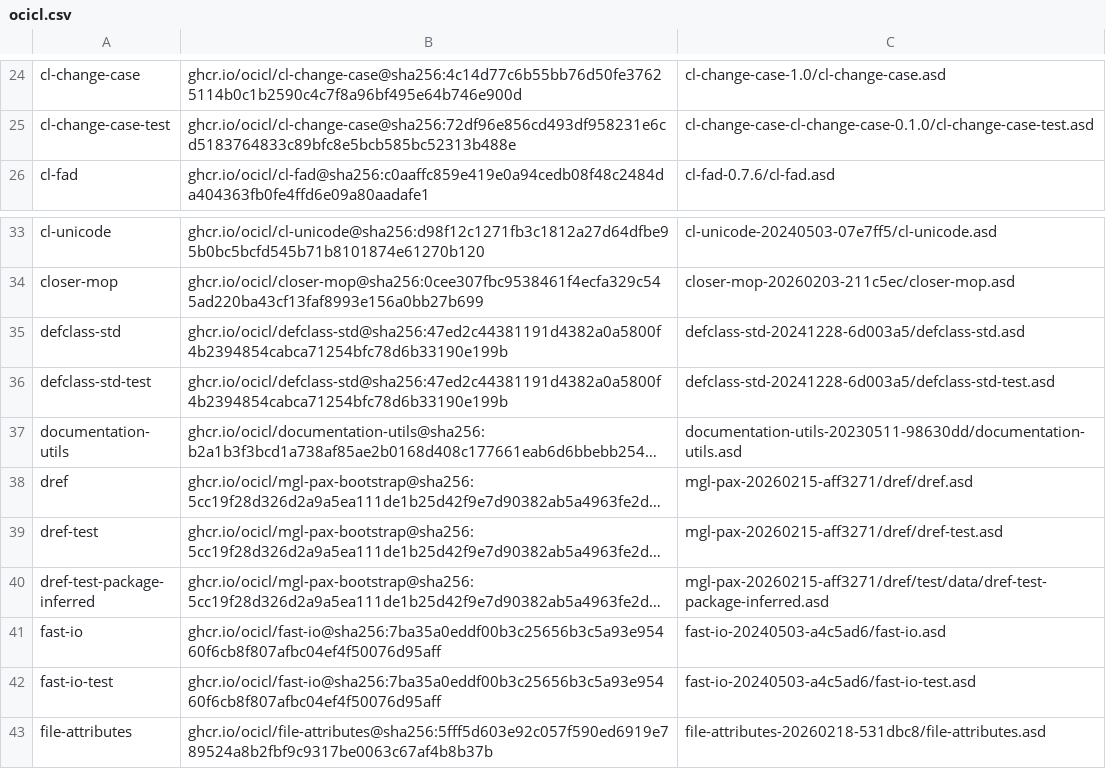
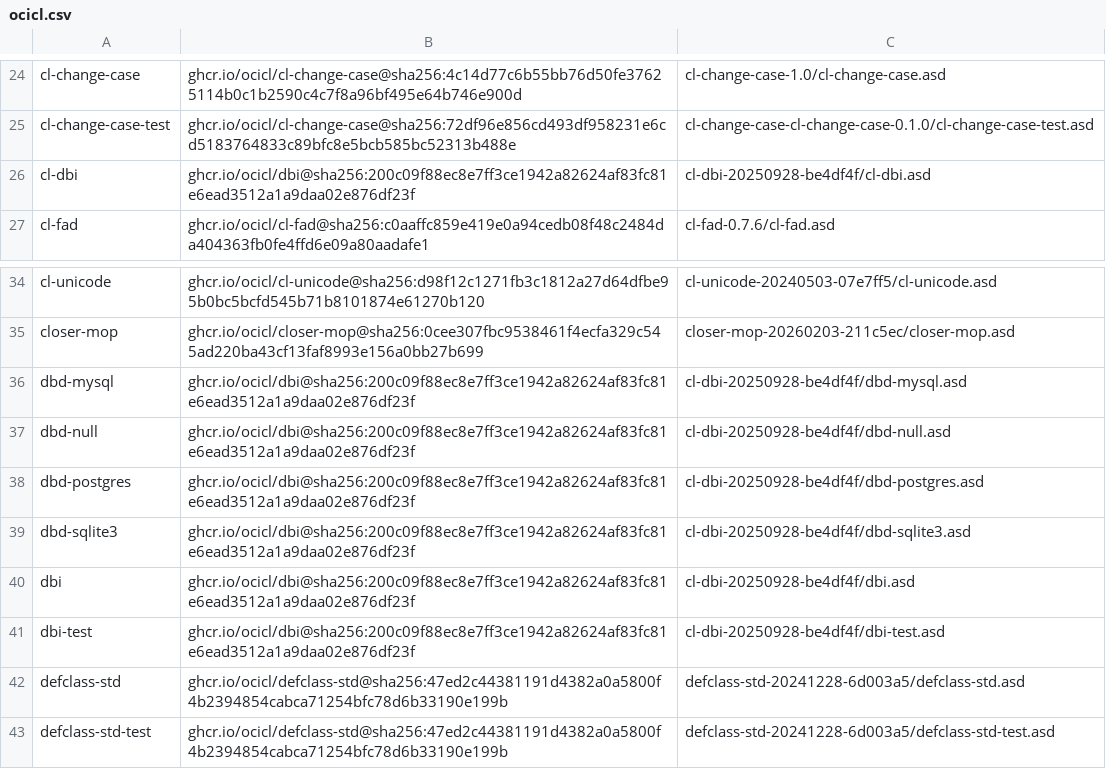
Before and after one commit to atgreen/openldk, a CSV file: ocicl.csv, drawn as a sheet; only a part is shown, gaps mark what is left out; the shorter side is filled out with more unchanged rows; long unchanged cells end in ….

```diff
--- a/ocicl.csv
+++ b/ocicl.csv
@@ -25,2 +25,3 @@ cl-change-case, ghcr.io/ocicl/cl-change-case@sha256:4c14d77c6b55bb76d50fe3762511
 cl-change-case-test, ghcr.io/ocicl/cl-change-case@sha256:72df96e856cd493df958231e6cd5183764833c89bfc8e5bcb585bc52313b488e, cl-change-case-cl-change-case-0.1.0/cl-change-case-test.asd
+cl-dbi, ghcr.io/ocicl/dbi@sha256:200c09f88ec8e7ff3ce1942a82624af83fc81e6ead3512a1a9daa02e876df23f, cl-dbi-20250928-be4df4f/cl-dbi.asd
 cl-fad, ghcr.io/ocicl/cl-fad@sha256:c0aaffc859e419e0a94cedb08f48c2484da404363fb0fe4ffd6e09a80aadafe1, cl-fad-0.7.6/cl-fad.asd
@@ -34,2 +35,8 @@ cl-unicode, ghcr.io/ocicl/cl-unicode@sha256:d98f12c1271fb3c1812a27d64dfbe95b0bc5
 closer-mop, ghcr.io/ocicl/closer-mop@sha256:0cee307fbc9538461f4ecfa329c545ad220ba43cf13faf8993e156a0bb27b699, closer-mop-20260203-211c5ec/closer-mop.asd
+dbd-mysql, ghcr.io/ocicl/dbi@sha256:200c09f88ec8e7ff3ce1942a82624af83fc81e6ead3512a1a9daa02e876df23f, cl-dbi-20250928-be4df4f/dbd-mysql.asd
+dbd-null, ghcr.io/ocicl/dbi@sha256:200c09f88ec8e7ff3ce1942a82624af83fc81e6ead3512a1a9daa02e876df23f, cl-dbi-20250928-be4df4f/dbd-null.asd
+dbd-postgres, ghcr.io/ocicl/dbi@sha256:200c09f88ec8e7ff3ce1942a82624af83fc81e6ead3512a1a9daa02e876df23f, cl-dbi-20250928-be4df4f/dbd-postgres.asd
+dbd-sqlite3, ghcr.io/ocicl/dbi@sha256:200c09f88ec8e7ff3ce1942a82624af83fc81e6ead3512a1a9daa02e876df23f, cl-dbi-20250928-be4df4f/dbd-sqlite3.asd
+dbi, ghcr.io/ocicl/dbi@sha256:200c09f88ec8e7ff3ce1942a82624af83fc81e6ead3512a1a9daa02e876df23f, cl-dbi-20250928-be4df4f/dbi.asd
+dbi-test, ghcr.io/ocicl/dbi@sha256:200c09f88ec8e7ff3ce1942a82624af83fc81e6ead3512a1a9daa02e876df23f, cl-dbi-20250928-be4df4f/dbi-test.asd
 defclass-std, ghcr.io/ocicl/defclass-std@sha256:47ed2c44381191d4382a0a5800f4b2394854cabca71254bfc78d6b33190e199b, defclass-std-20241228-6d003a5/defclass-std.asd
```
Also changed, not shown: 7 other files.
